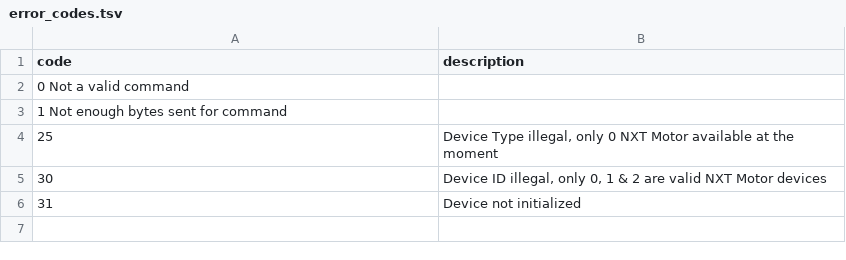
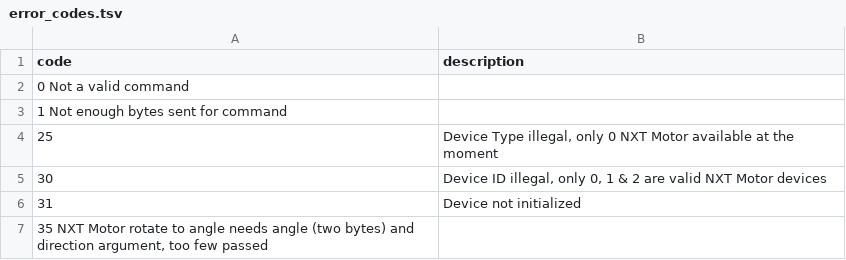
Before and after one commit to dominicbosch/lego-raspi, a TSV file: error_codes.tsv, drawn as a sheet.

Commit message:
latest and greatest updates towards rotateTo function

```diff
--- a/error_codes.tsv
+++ b/error_codes.tsv
@@ -6 +6,2 @@ code	description
 31	Device not initialized
+35  NXT Motor rotate to angle needs angle (two bytes) and direction argument, too few passed
```
Also changed, not shown: 6 other files.
